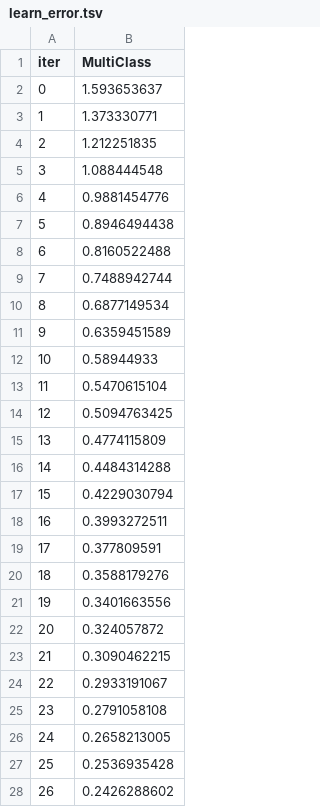
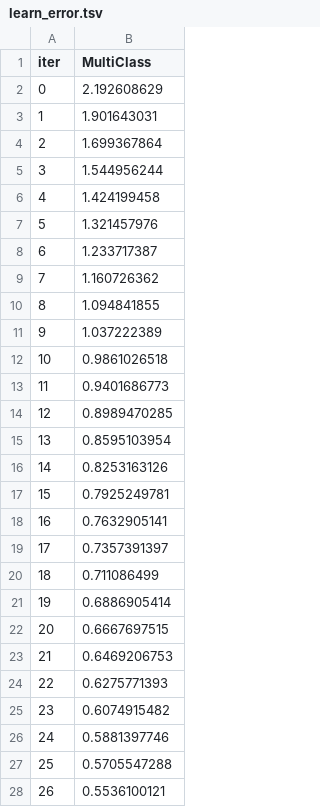
Before and after one commit to ManavKatrodiyaOpash/vin-sphere-python, a TSV file: catboost_info/learn_error.tsv, drawn as a sheet; only a part is shown; the diff covers the shown part only.

```diff
--- a/catboost_info/learn_error.tsv
+++ b/catboost_info/learn_error.tsv
@@ -1,28 +1,28 @@
 iter	MultiClass
-0	1.593653637
-1	1.373330771
-2	1.212251835
-3	1.088444548
-4	0.9881454776
-5	0.8946494438
-6	0.8160522488
-7	0.7488942744
-8	0.6877149534
-9	0.6359451589
-10	0.58944933
-11	0.5470615104
-12	0.5094763425
-13	0.4774115809
-14	0.4484314288
-15	0.4229030794
-16	0.3993272511
-17	0.377809591
-18	0.3588179276
-19	0.3401663556
-20	0.324057872
-21	0.3090462215
-22	0.2933191067
-23	0.2791058108
-24	0.2658213005
-25	0.2536935428
-26	0.2426288602
+0	2.192608629
+1	1.901643031
+2	1.699367864
+3	1.544956244
+4	1.424199458
+5	1.321457976
+6	1.233717387
+7	1.160726362
+8	1.094841855
+9	1.037222389
+10	0.9861026518
+11	0.9401686773
+12	0.8989470285
+13	0.8595103954
+14	0.8253163126
+15	0.7925249781
+16	0.7632905141
+17	0.7357391397
+18	0.711086499
+19	0.6886905414
+20	0.6667697515
+21	0.6469206753
+22	0.6275771393
+23	0.6074915482
+24	0.5881397746
+25	0.5705547288
+26	0.5536100121
```
Also changed, not shown: 16 added rows and 5 edited cells elsewhere in this file, catboost_info/test_error.tsv, catboost_info/time_left.tsv, 7 other files.
